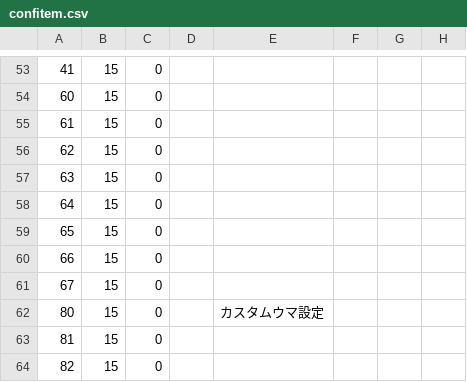
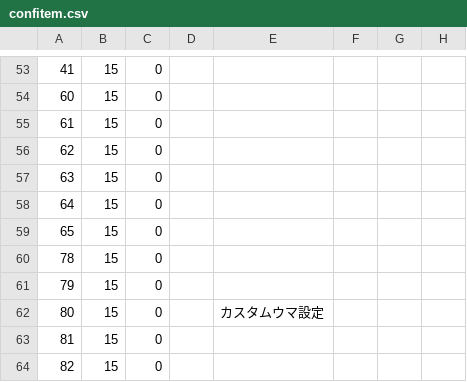
Before and after one commit to MihailJP/MiHaJong, a CSV file: mjcore/data/confitem.csv, drawn as a sheet; only a part is shown, gaps mark what is left out; the diff names each change by its address in the sheet, - before the commit and + after, or states it on an @@ line.

Commit message:
制限時間の設定項目番号を変更

```diff
--- a/mjcore/data/confitem.csv
+++ b/mjcore/data/confitem.csv
-A60: 66
+A60: 78
-A61: 67
+A61: 79
```
